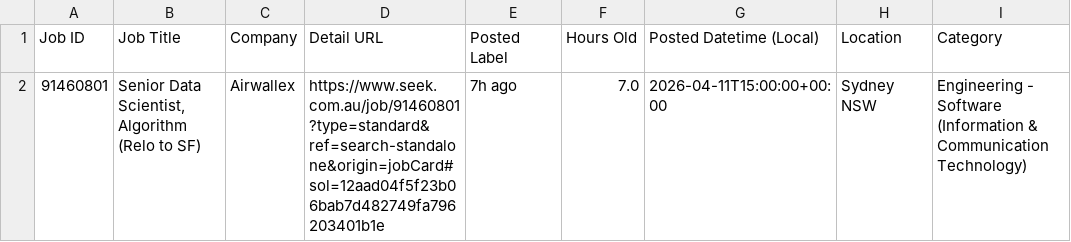
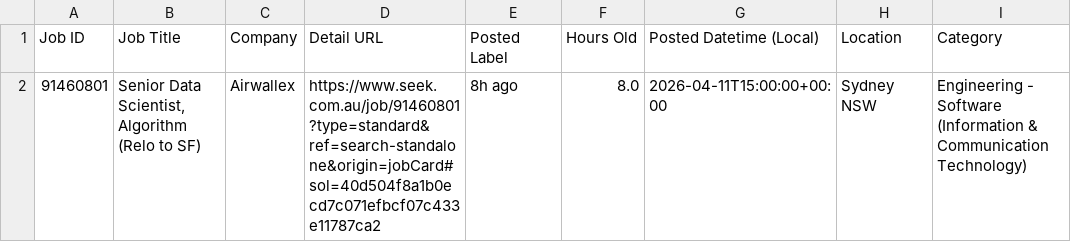
Before and after one commit to TIMXSHI/JobScrapper_SEEK_BA.BI, a CSV file: seek_SIA_24h.csv, drawn as a sheet; only a part is shown; the diff names each change by its address in the sheet, - before the commit and + after, or states it on an @@ line.

```diff
--- a/seek_SIA_24h.csv
+++ b/seek_SIA_24h.csv
-D2 (Detail URL): https://www.seek.com.au/job/91460801?type=standard&ref=search-standalone&origin=jobCard#sol=12aad04f5f23b06bab7d482749fa796203401b1e
+D2 (Detail URL): https://www.seek.com.au/job/91460801?type=standard&ref=search-standalone&origin=jobCard#sol=40d504f8a1b0ecd7c071efbcf07c433e11787ca2
-E2 (Posted Label): 7h ago
+E2 (Posted Label): 8h ago
-F2 (Hours Old): 7.0
+F2 (Hours Old): 8.0
```
